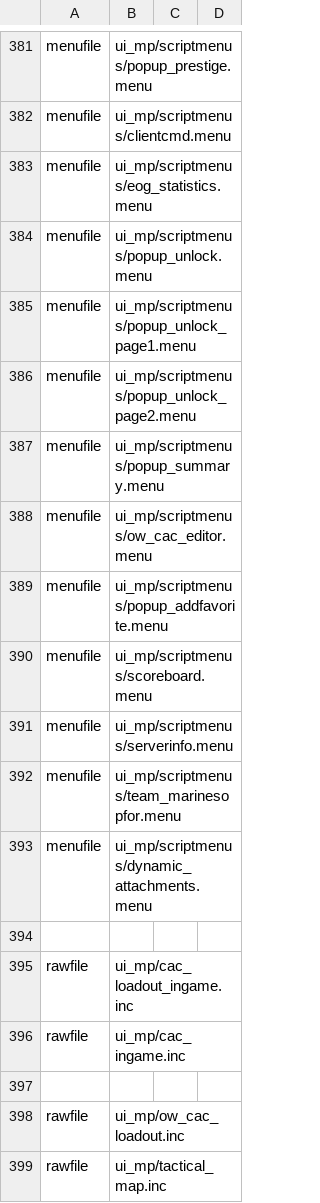
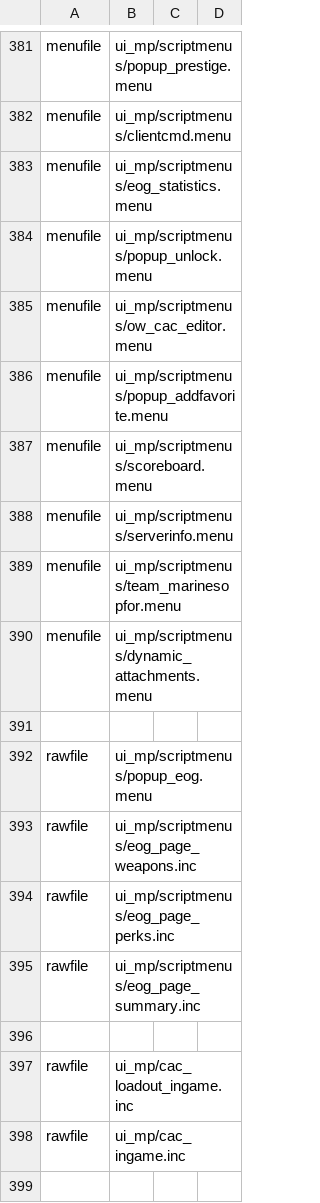
Before and after one commit to ObelardO/Cod4x-Obelwarfare-Mod, a CSV file: _Base/mod.csv, drawn as a sheet; only a part is shown, gaps mark what is left out; the shorter side is filled out with more unchanged rows; removed rows and columns are numbered as before the commit, all else as after; the diff names each change by its address in the sheet, - before the commit and + after, or states it on an @@ line.

Commit message:
Upd combine all unlocks popups into one menu

```diff
--- a/_Base/mod.csv
+++ b/_Base/mod.csv
-row 385: menufile | ui_mp/scriptmenus/popup_unlock_page1.menu
-row 386: menufile | ui_mp/scriptmenus/popup_unlock_page2.menu
-row 387: menufile | ui_mp/scriptmenus/popup_summary.menu
+row 391: (empty)
+row 392: rawfile | ui_mp/scriptmenus/popup_eog.menu
+row 393: rawfile | ui_mp/scriptmenus/eog_page_weapons.inc
+row 394: rawfile | ui_mp/scriptmenus/eog_page_perks.inc
+row 395: rawfile | ui_mp/scriptmenus/eog_page_summary.inc
```
Also changed, not shown: 11 other files.
